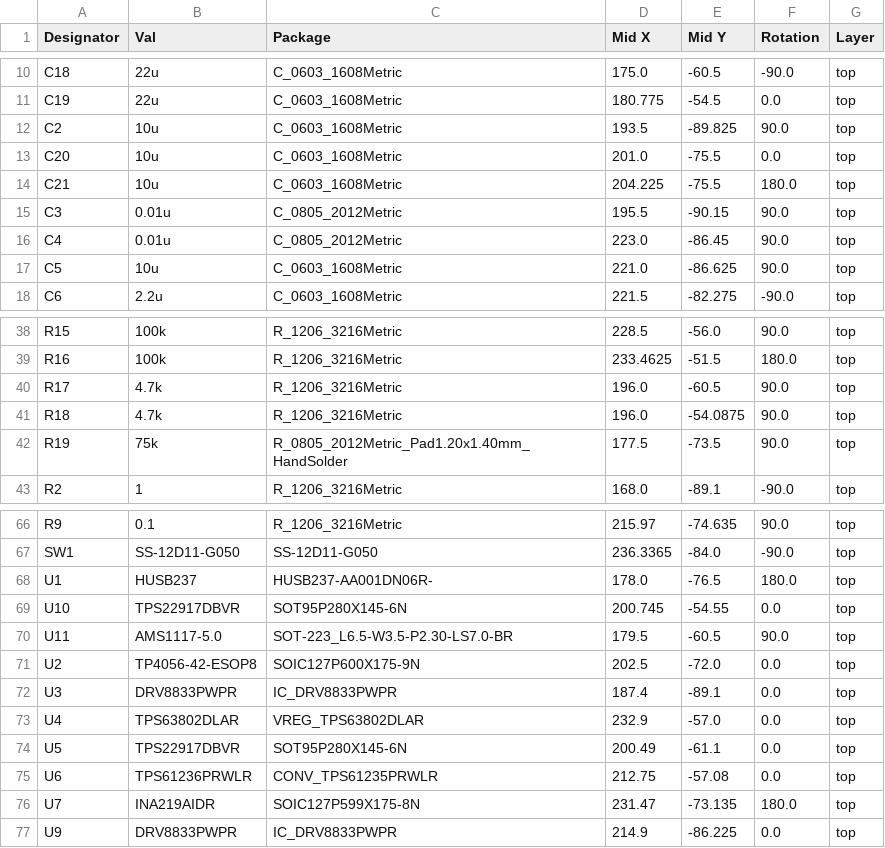
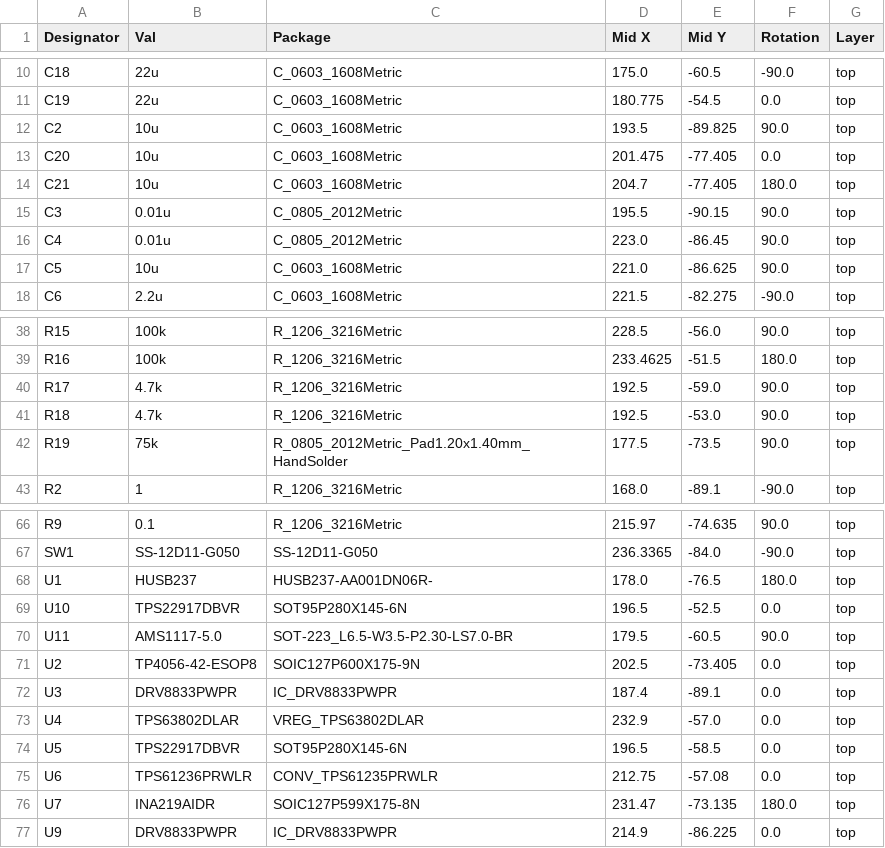
Before and after one commit to Deus-Ex-Machina2/PowerBoardDesignMM, a CSV file: Raf'sWorkspace/MMPOwerBoardKiCAD9Version/jlcpcb/production_files/CPL-MMPOwerBoardKiCAD9Version.csv, drawn as a sheet; only a part is shown, gaps mark what is left out.

Commit message:
Added Drill hole space x1 to hold up board

```diff
--- a/Raf'sWorkspace/MMPOwerBoardKiCAD9Version/jlcpcb/production_files/CPL-MMPOwerBoardKiCAD9Version.csv
+++ b/Raf'sWorkspace/MMPOwerBoardKiCAD9Version/jlcpcb/production_files/CPL-MMPOwerBoardKiCAD9Version.csv
@@ -12,4 +12,4 @@ C19,22u,C_0603_1608Metric,180.775,-54.5,0.0,top
 C2,10u,C_0603_1608Metric,193.5,-89.825,90.0,top
-C20,10u,C_0603_1608Metric,201.0,-75.5,0.0,top
-C21,10u,C_0603_1608Metric,204.225,-75.5,180.0,top
+C20,10u,C_0603_1608Metric,201.475,-77.405,0.0,top
+C21,10u,C_0603_1608Metric,204.7,-77.405,180.0,top
 C3,0.01u,C_0805_2012Metric,195.5,-90.15,90.0,top
@@ -39,4 +39,4 @@ R15,100k,R_1206_3216Metric,228.5,-56.0,90.0,top
 R16,100k,R_1206_3216Metric,233.4625,-51.5,180.0,top
-R17,4.7k,R_1206_3216Metric,196.0,-60.5,90.0,top
-R18,4.7k,R_1206_3216Metric,196.0,-54.0875,90.0,top
+R17,4.7k,R_1206_3216Metric,192.5,-59.0,90.0,top
+R18,4.7k,R_1206_3216Metric,192.5,-53.0,90.0,top
 R19,75k,R_0805_2012Metric_Pad1.20x1.40mm_HandSolder,177.5,-73.5,90.0,top
@@ -68,8 +68,8 @@ SW1,SS-12D11-G050,SS-12D11-G050,236.3365,-84.0,-90.0,top
 U1,HUSB237,HUSB237-AA001DN06R-,178.0,-76.5,180.0,top
-U10,TPS22917DBVR,SOT95P280X145-6N,200.745,-54.55,0.0,top
+U10,TPS22917DBVR,SOT95P280X145-6N,196.5,-52.5,0.0,top
 U11,AMS1117-5.0,SOT-223_L6.5-W3.5-P2.30-LS7.0-BR,179.5,-60.5,90.0,top
-U2,TP4056-42-ESOP8,SOIC127P600X175-9N,202.5,-72.0,0.0,top
+U2,TP4056-42-ESOP8,SOIC127P600X175-9N,202.5,-73.405,0.0,top
 U3,DRV8833PWPR,IC_DRV8833PWPR,187.4,-89.1,0.0,top
 U4,TPS63802DLAR,VREG_TPS63802DLAR,232.9,-57.0,0.0,top
-U5,TPS22917DBVR,SOT95P280X145-6N,200.49,-61.1,0.0,top
+U5,TPS22917DBVR,SOT95P280X145-6N,196.5,-58.5,0.0,top
 U6,TPS61236PRWLR,CONV_TPS61235PRWLR,212.75,-57.08,0.0,top
```
Also changed, not shown: 29 other files.
